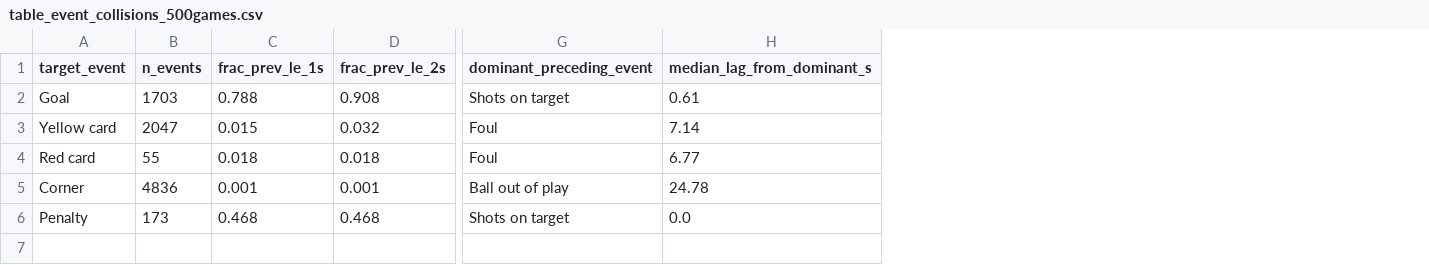
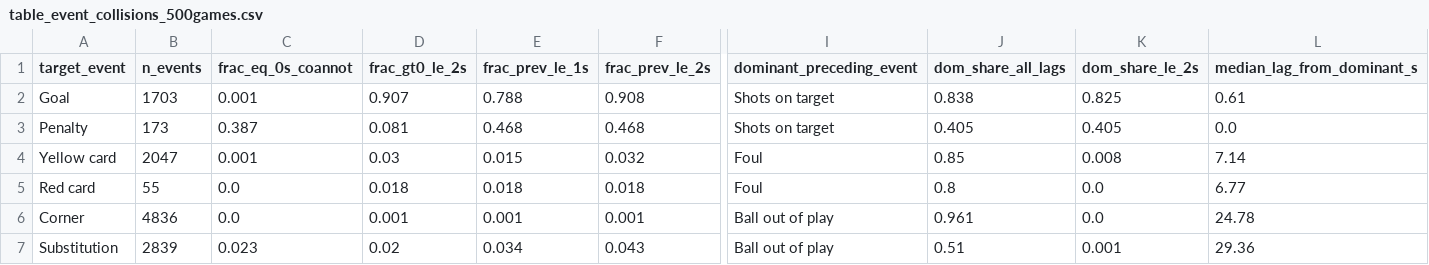
Before and after one commit to ShahidAhmed7/football-commentary-research, a CSV file: preliminary_analysis/outputs/table_event_collisions_500games.csv, drawn as a sheet; only a part is shown, gaps mark what is left out; addresses are those after the commit; rows hold the shown columns only; the diff names each change by its address in the sheet, - before the commit and + after, or states it on an @@ line.

```diff
--- a/preliminary_analysis/outputs/table_event_collisions_500games.csv
+++ b/preliminary_analysis/outputs/table_event_collisions_500games.csv
+column C (frac_eq_0s_coannot), row 2: 0.001; rows 4-6: 0.001 | 0.0 | 0.0
+column D (frac_gt0_le_2s), row 2: 0.907; rows 4-6: 0.03 | 0.018 | 0.001
+column J (dom_share_all_lags), row 2: 0.838; rows 4-6: 0.85 | 0.8 | 0.961
+column K (dom_share_le_2s), row 2: 0.825; rows 4-6: 0.008 | 0.0 | 0.0
@@ row 6 moved to row 3: Penalty @@
+row 7: Substitution | 2839 | 0.023 | 0.02 | 0.034 | 0.043 | Ball out of play | 0.51 | 0.001 | 29.36
```
Also changed, not shown: preliminary_analysis/outputs/table_mori_corpus_audit.csv, preliminary_analysis/outputs/table_speaker_routing_en.csv, 26 other files.
